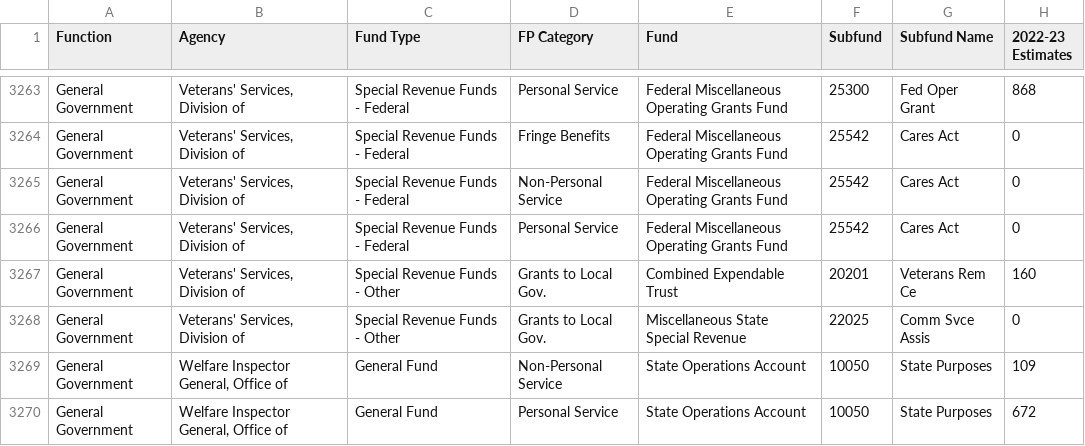
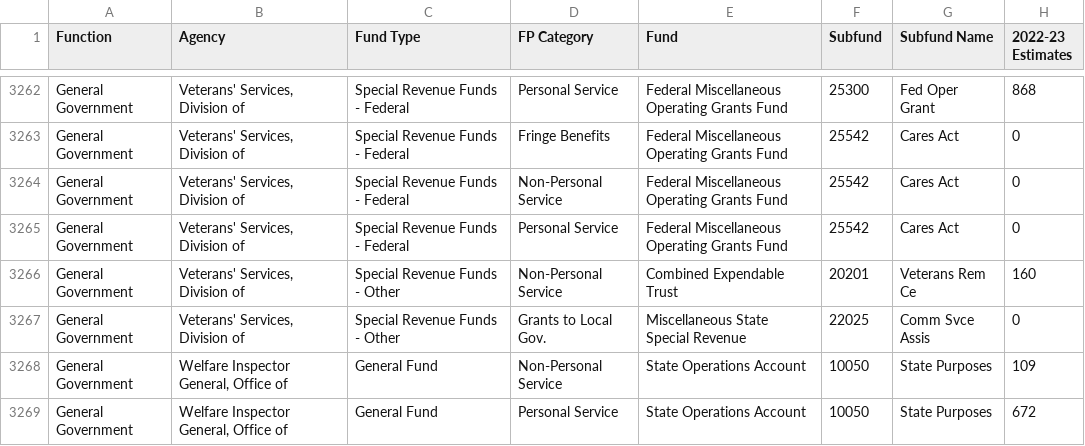
Before and after one commit to datamade/ny-budget, a CSV file: data/budget_raw.csv, drawn as a sheet; only a part is shown, gaps mark what is left out; addresses are those after the commit; the diff covers the shown part only; the diff names each change by its address in the sheet, - before the commit and + after, or states it on an @@ line.

```diff
--- a/data/budget_raw.csv
+++ b/data/budget_raw.csv
-D3266 (FP Category): Grants to Local Gov.
+D3266 (FP Category): Non-Personal Service
```
Also changed, not shown: 1 removed row and 14 edited cells elsewhere in this file, 2 other files.
